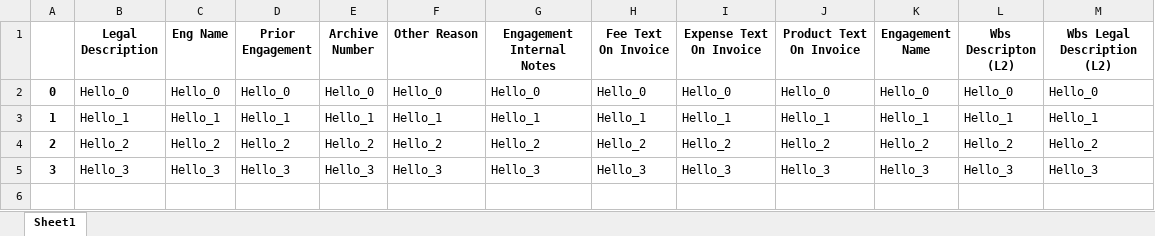
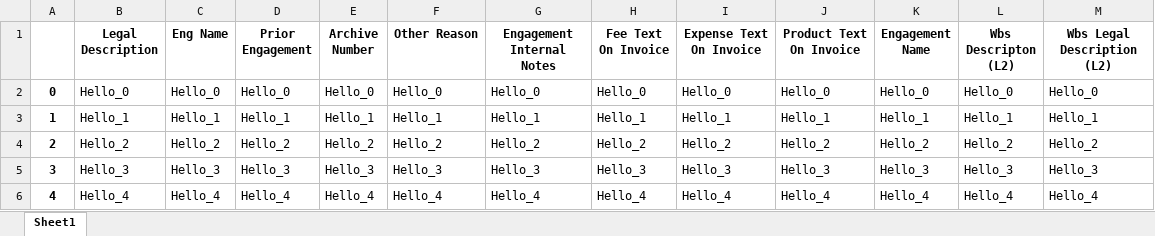
Before and after one commit to PAVANKUMAR4-A/API_Python, an Excel workbook: sample_synthetic/sample_synthetic_text.xlsx, sheet Sheet1, drawn as a sheet; values as stored, in another font and other column widths than the file's, no borders; the diff names each change by its address in the sheet, - before the commit and + after, or states it on an @@ line.

```diff
--- a/sample_synthetic/sample_synthetic_text.xlsx (sheet Sheet1)
+++ b/sample_synthetic/sample_synthetic_text.xlsx (sheet Sheet1)
+row 6: 4 | Hello_4 | Hello_4 | Hello_4 | Hello_4 | Hello_4 | Hello_4 | Hello_4 | Hello_4 | Hello_4 | Hello_4 | Hello_4 | Hello_4
```
Also changed, not shown: sample_synthetic/DB_Tables.xlsx, sample_synthetic/concat_dataframe_final.xlsx, 5 other files.
